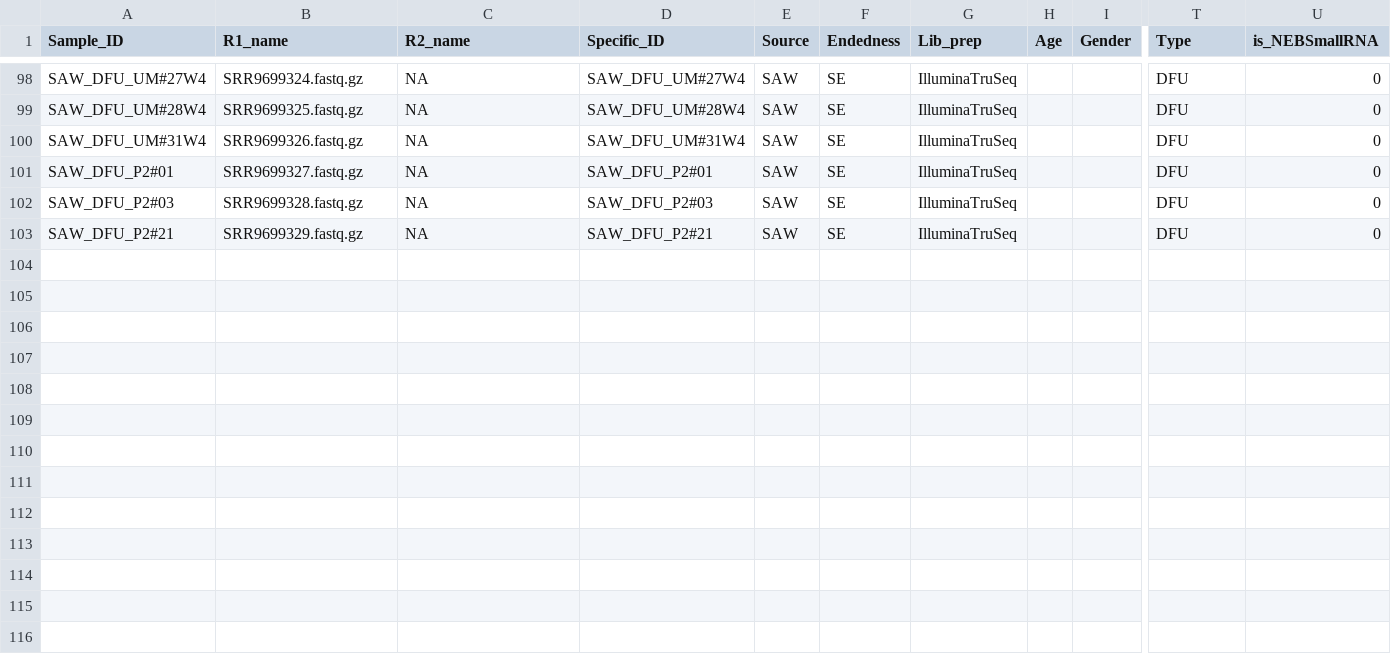
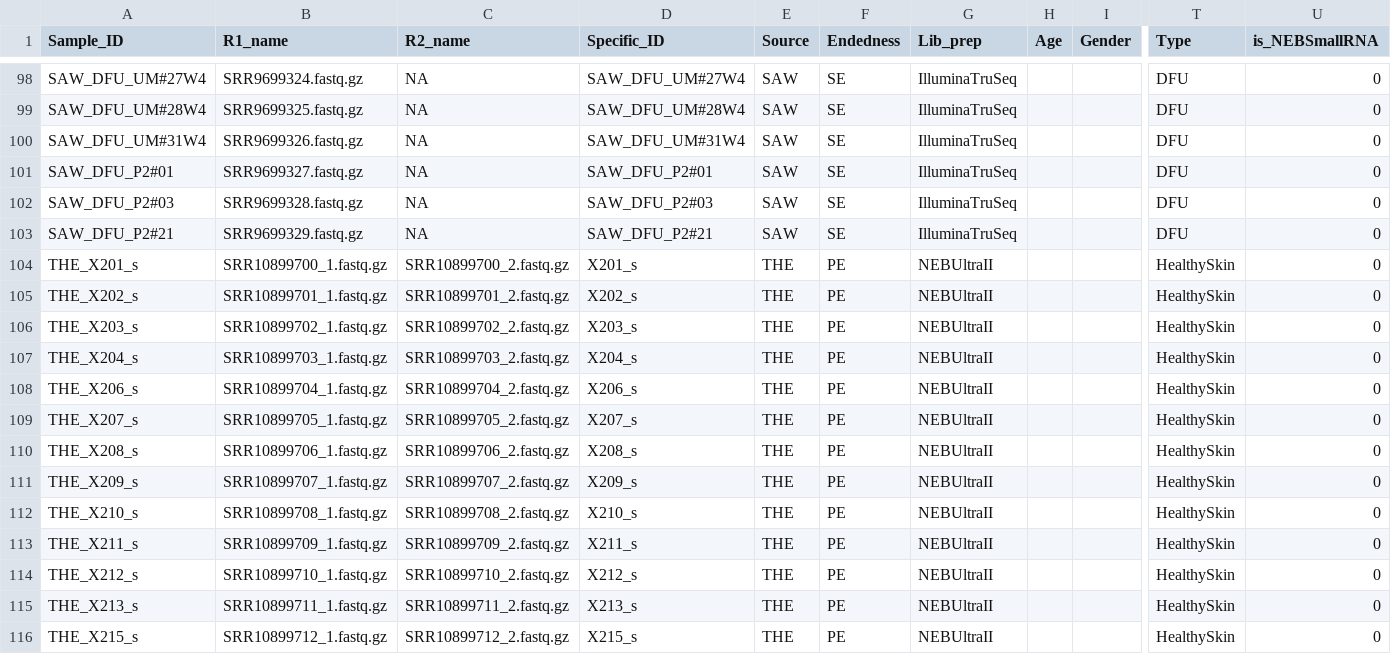
Before and after one commit to costerton-biofilm-center/WoundClassification2021, a TSV file: data/Example_data/TEST_metadata_Ranalysis.tsv, drawn as a sheet; only a part is shown, gaps mark what is left out; rows hold the shown columns only; the diff names each change by its address in the sheet, - before the commit and + after, or states it on an @@ line.

Commit message:
add predictions. Fix test data. Seems to work

```diff
--- a/data/Example_data/TEST_metadata_Ranalysis.tsv
+++ b/data/Example_data/TEST_metadata_Ranalysis.tsv
+row 104: THE_X201_s | SRR10899700_1.fastq.gz | SRR10899700_2.fastq.gz | X201_s | THE | PE | NEBUltraII |  |  | HealthySkin | 0
+row 105: THE_X202_s | SRR10899701_1.fastq.gz | SRR10899701_2.fastq.gz | X202_s | THE | PE | NEBUltraII |  |  | HealthySkin | 0
+row 106: THE_X203_s | SRR10899702_1.fastq.gz | SRR10899702_2.fastq.gz | X203_s | THE | PE | NEBUltraII |  |  | HealthySkin | 0
+row 107: THE_X204_s | SRR10899703_1.fastq.gz | SRR10899703_2.fastq.gz | X204_s | THE | PE | NEBUltraII |  |  | HealthySkin | 0
+row 108: THE_X206_s | SRR10899704_1.fastq.gz | SRR10899704_2.fastq.gz | X206_s | THE | PE | NEBUltraII |  |  | HealthySkin | 0
+row 109: THE_X207_s | SRR10899705_1.fastq.gz | SRR10899705_2.fastq.gz | X207_s | THE | PE | NEBUltraII |  |  | HealthySkin | 0
+row 110: THE_X208_s | SRR10899706_1.fastq.gz | SRR10899706_2.fastq.gz | X208_s | THE | PE | NEBUltraII |  |  | HealthySkin | 0
+row 111: THE_X209_s | SRR10899707_1.fastq.gz | SRR10899707_2.fastq.gz | X209_s | THE | PE | NEBUltraII |  |  | HealthySkin | 0
+row 112: THE_X210_s | SRR10899708_1.fastq.gz | SRR10899708_2.fastq.gz | X210_s | THE | PE | NEBUltraII |  |  | HealthySkin | 0
+row 113: THE_X211_s | SRR10899709_1.fastq.gz | SRR10899709_2.fastq.gz | X211_s | THE | PE | NEBUltraII |  |  | HealthySkin | 0
+row 114: THE_X212_s | SRR10899710_1.fastq.gz | SRR10899710_2.fastq.gz | X212_s | THE | PE | NEBUltraII |  |  | HealthySkin | 0
+row 115: THE_X213_s | SRR10899711_1.fastq.gz | SRR10899711_2.fastq.gz | X213_s | THE | PE | NEBUltraII |  |  | HealthySkin | 0
+row 116: THE_X215_s | SRR10899712_1.fastq.gz | SRR10899712_2.fastq.gz | X215_s | THE | PE | NEBUltraII |  |  | HealthySkin | 0
```
Also changed, not shown: 1 other file.
